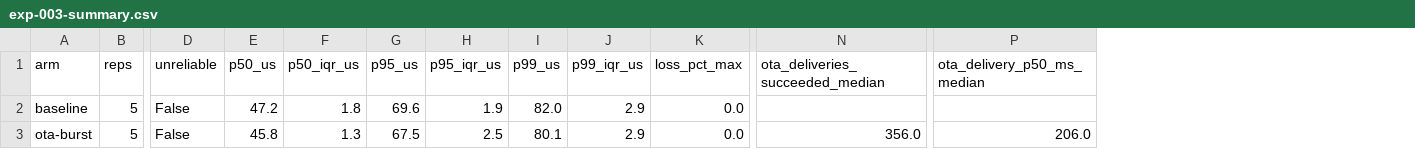
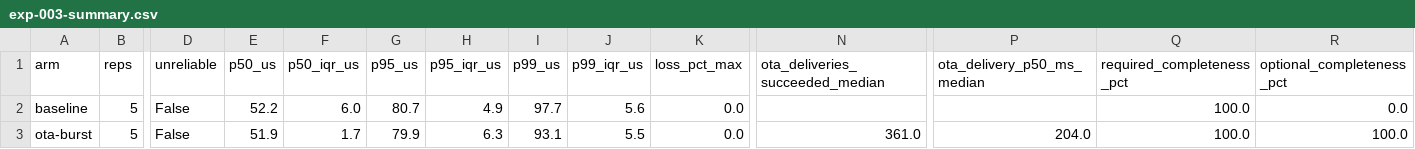
Before and after one commit to vxedge/vxperiments, a CSV file: results/exp-003/exp-003-summary.csv, drawn as a sheet; only a part is shown, gaps mark what is left out; the diff names each change by its address in the sheet, - before the commit and + after, or states it on an @@ line.

Commit message:
Promote corrected H1/H4 campaigns over the loopback-measured originals
Owner decision: promote in place, hold the v0.1.1 retag until this
landed. results/exp-001/ and results/exp-003/ summaries (+ raw
archives) now describe the 2026-08-03 re-run under the docs/TASKS.md
#28 netns-isolation fix, not the original loopback-measured campaigns.
Both still hold: H1 p99 81.9us at 600mbit vs 89.6us baseline (0.91x);
H4 p50 51.9us under OTA burst vs 52.2us baseline (delta -0.3us). Same
conclusions as the originals, at a higher absolute latency floor,
exactly as expected once traffic genuinely crosses the veth/bridge path
instead of the loopback shortcut.

This also resolves a separate stale-archive mismatch in both
directories as a side effect: the raw zips sitting there had been the
2026-07-13 repro-check campaign's, not whatever the frozen summary
described. Promotion made summary and archives agree again.

Original loopback-measured summaries are superseded, not deleted --
recoverable via git history.

```diff
--- a/results/exp-003/exp-003-summary.csv
+++ b/results/exp-003/exp-003-summary.csv
+column Q (required_completeness_pct), rows 2-3: 100.0 | 100.0
+column R (optional_completeness_pct), rows 2-3: 0.0 | 100.0
-E2 (p50_us): 47.2
+E2 (p50_us): 52.2
-F2 (p50_iqr_us): 1.8
+F2 (p50_iqr_us): 6.0
-G2 (p95_us): 69.6
+G2 (p95_us): 80.7
-H2 (p95_iqr_us): 1.9
+H2 (p95_iqr_us): 4.9
-I2 (p99_us): 82.0
+I2 (p99_us): 97.7
-J2 (p99_iqr_us): 2.9
+J2 (p99_iqr_us): 5.6
-E3 (p50_us): 45.8
+E3 (p50_us): 51.9
-F3 (p50_iqr_us): 1.3
+F3 (p50_iqr_us): 1.7
-G3 (p95_us): 67.5
+G3 (p95_us): 79.9
-H3 (p95_iqr_us): 2.5
+H3 (p95_iqr_us): 6.3
-I3 (p99_us): 80.1
+I3 (p99_us): 93.1
-J3 (p99_iqr_us): 2.9
+J3 (p99_iqr_us): 5.5
-N3 (ota_deliveries_succeeded_median): 356.0
+N3 (ota_deliveries_succeeded_median): 361.0
-P3 (ota_delivery_p50_ms_median): 206.0
+P3 (ota_delivery_p50_ms_median): 204.0
```
Also changed, not shown: results/exp-001/exp-001-summary.csv, 3 other files.
